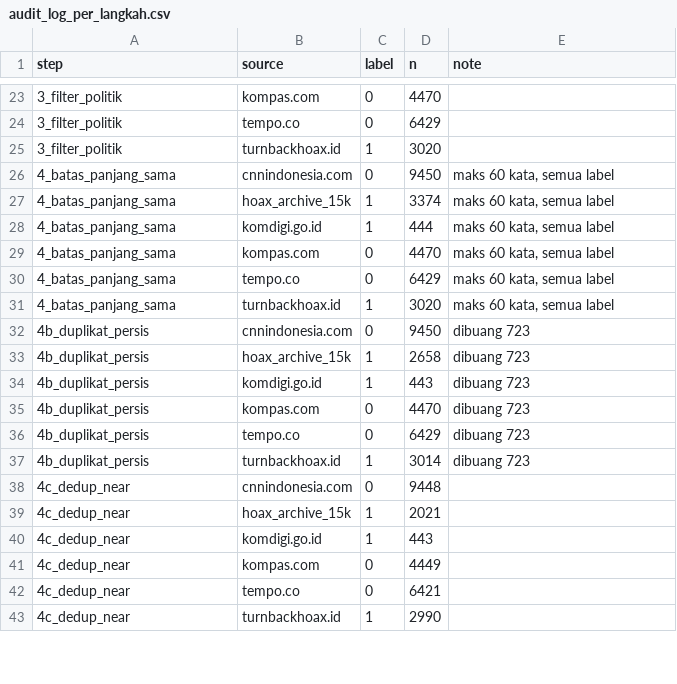
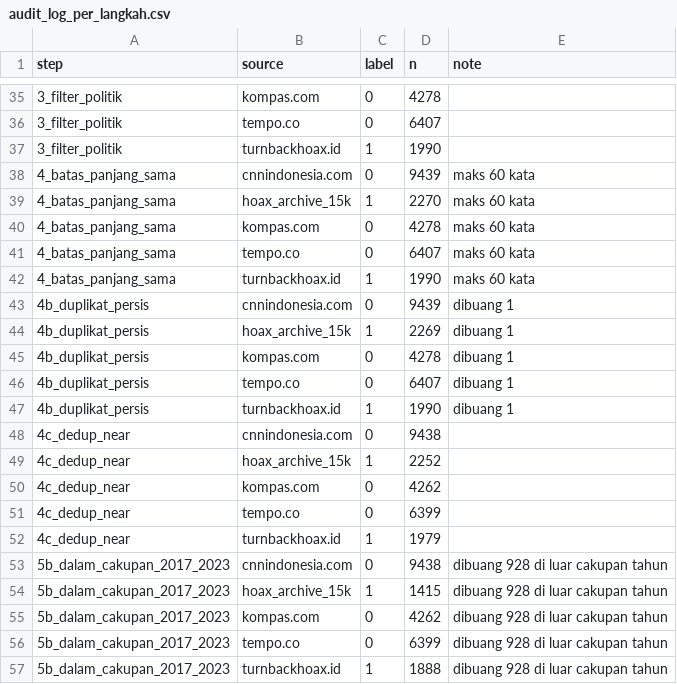
Before and after one commit to amos-kureiju/Veridix, a CSV file: data/processed_v2/audit_log_per_langkah.csv, drawn as a sheet; only a part is shown, gaps mark what is left out; the diff covers the shown part only.

```diff
--- a/data/processed_v2/audit_log_per_langkah.csv
+++ b/data/processed_v2/audit_log_per_langkah.csv
@@ -23,21 +35,23 @@ step,source,label,n,note
-3_filter_politik,kompas.com,0,4470,
-3_filter_politik,tempo.co,0,6429,
-3_filter_politik,turnbackhoax.id,1,3020,
-4_batas_panjang_sama,cnnindonesia.com,0,9450,"maks 60 kata, semua label"
-4_batas_panjang_sama,hoax_archive_15k,1,3374,"maks 60 kata, semua label"
-4_batas_panjang_sama,komdigi.go.id,1,444,"maks 60 kata, semua label"
-4_batas_panjang_sama,kompas.com,0,4470,"maks 60 kata, semua label"
-4_batas_panjang_sama,tempo.co,0,6429,"maks 60 kata, semua label"
-4_batas_panjang_sama,turnbackhoax.id,1,3020,"maks 60 kata, semua label"
-4b_duplikat_persis,cnnindonesia.com,0,9450,dibuang 723
-4b_duplikat_persis,hoax_archive_15k,1,2658,dibuang 723
-4b_duplikat_persis,komdigi.go.id,1,443,dibuang 723
-4b_duplikat_persis,kompas.com,0,4470,dibuang 723
-4b_duplikat_persis,tempo.co,0,6429,dibuang 723
-4b_duplikat_persis,turnbackhoax.id,1,3014,dibuang 723
-4c_dedup_near,cnnindonesia.com,0,9448,
-4c_dedup_near,hoax_archive_15k,1,2021,
-4c_dedup_near,komdigi.go.id,1,443,
-4c_dedup_near,kompas.com,0,4449,
-4c_dedup_near,tempo.co,0,6421,
-4c_dedup_near,turnbackhoax.id,1,2990,
+3_filter_politik,kompas.com,0,4278,
+3_filter_politik,tempo.co,0,6407,
+3_filter_politik,turnbackhoax.id,1,1990,
+4_batas_panjang_sama,cnnindonesia.com,0,9439,maks 60 kata
+4_batas_panjang_sama,hoax_archive_15k,1,2270,maks 60 kata
+4_batas_panjang_sama,kompas.com,0,4278,maks 60 kata
+4_batas_panjang_sama,tempo.co,0,6407,maks 60 kata
+4_batas_panjang_sama,turnbackhoax.id,1,1990,maks 60 kata
+4b_duplikat_persis,cnnindonesia.com,0,9439,dibuang 1
+4b_duplikat_persis,hoax_archive_15k,1,2269,dibuang 1
+4b_duplikat_persis,kompas.com,0,4278,dibuang 1
+4b_duplikat_persis,tempo.co,0,6407,dibuang 1
+4b_duplikat_persis,turnbackhoax.id,1,1990,dibuang 1
+4c_dedup_near,cnnindonesia.com,0,9438,
+4c_dedup_near,hoax_archive_15k,1,2252,
+4c_dedup_near,kompas.com,0,4262,
+4c_dedup_near,tempo.co,0,6399,
+4c_dedup_near,turnbackhoax.id,1,1979,
+5b_dalam_cakupan_2017_2023,cnnindonesia.com,0,9438,dibuang 928 di luar cakupan tahun
+5b_dalam_cakupan_2017_2023,hoax_archive_15k,1,1415,dibuang 928 di luar cakupan tahun
+5b_dalam_cakupan_2017_2023,kompas.com,0,4262,dibuang 928 di luar cakupan tahun
+5b_dalam_cakupan_2017_2023,tempo.co,0,6399,dibuang 928 di luar cakupan tahun
+5b_dalam_cakupan_2017_2023,turnbackhoax.id,1,1888,dibuang 928 di luar cakupan tahun
```
Also changed, not shown: 15 added rows, 4 removed rows and 32 edited cells elsewhere in this file, data/processed_v2/MANIFEST_sha256.csv, data/processed_v2/hasil_kriteria.csv, 35 other files.
